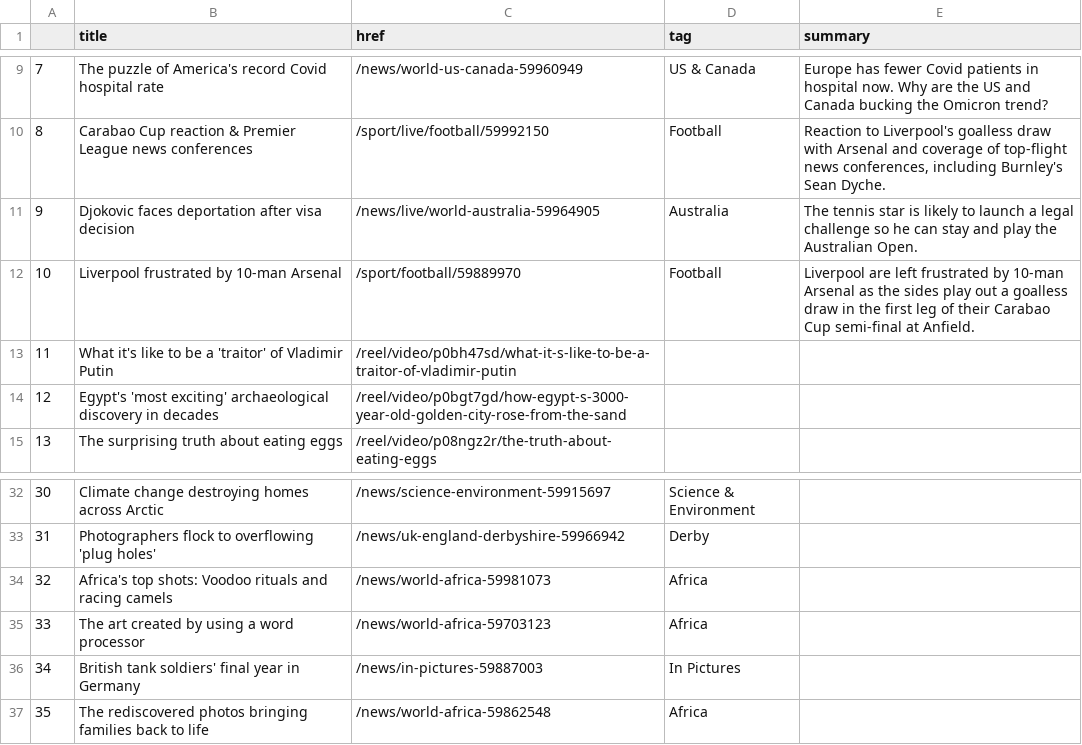
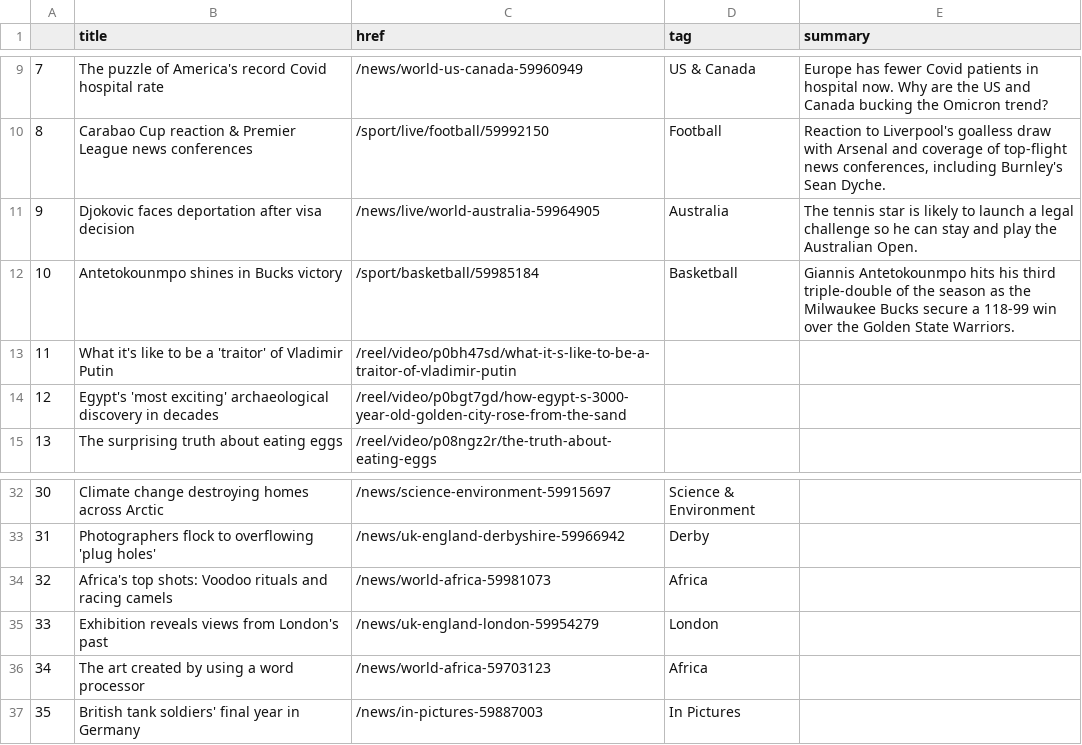
Before and after one commit to tunabellybella/Scraper, a CSV file: bbc-headlines.csv, drawn as a sheet; only a part is shown, gaps mark what is left out.

```diff
--- a/bbc-headlines.csv
+++ b/bbc-headlines.csv
@@ -11,3 +11,3 @@
 9,Djokovic faces deportation after visa decision,/news/live/world-australia-59964905,Australia,The tennis star is likely to launch a legal challenge so he can stay and play the Australian Open.
-10,Liverpool frustrated by 10-man Arsenal,/sport/football/59889970,Football,Liverpool are left frustrated by 10-man Arsenal as the sides play out a goalless draw in the first leg of their Carabao Cup semi-final at Anfield.
+10,Antetokounmpo shines in Bucks victory,/sport/basketball/59985184,Basketball,Giannis Antetokounmpo hits his third triple-double of the season as the Milwaukee Bucks secure a 118-99 win over the Golden State Warriors.
 11,What it's like to be a 'traitor' of Vladimir Putin,/reel/video/p0bh47sd/what-it-s-like-to-be-a-traitor-of-vladimir-putin,,
@@ -34,4 +34,4 @@
 32,Africa's top shots: Voodoo rituals and racing camels,/news/world-africa-59981073,Africa,
-33,The art created by using a word processor,/news/world-africa-59703123,Africa,
-34,British tank soldiers' final year in Germany,/news/in-pictures-59887003,In Pictures,
-35,The rediscovered photos bringing families back to life,/news/world-africa-59862548,Africa,
+33,Exhibition reveals views from London's past,/news/uk-england-london-59954279,London,
+34,The art created by using a word processor,/news/world-africa-59703123,Africa,
+35,British tank soldiers' final year in Germany,/news/in-pictures-59887003,In Pictures,
```
